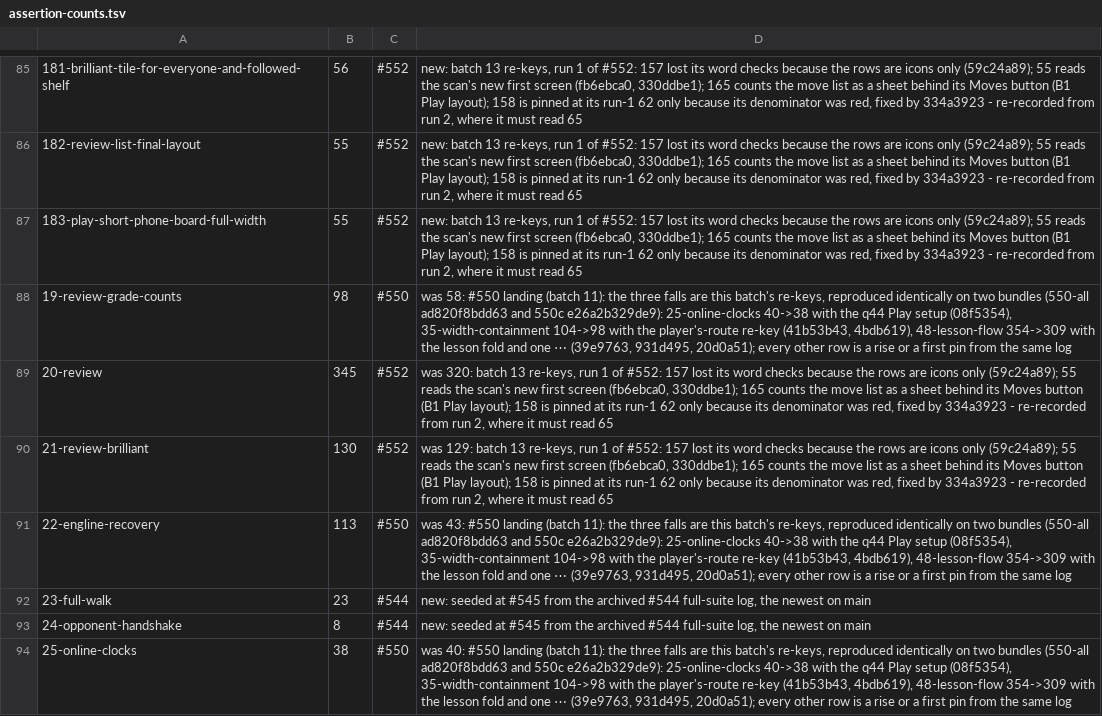
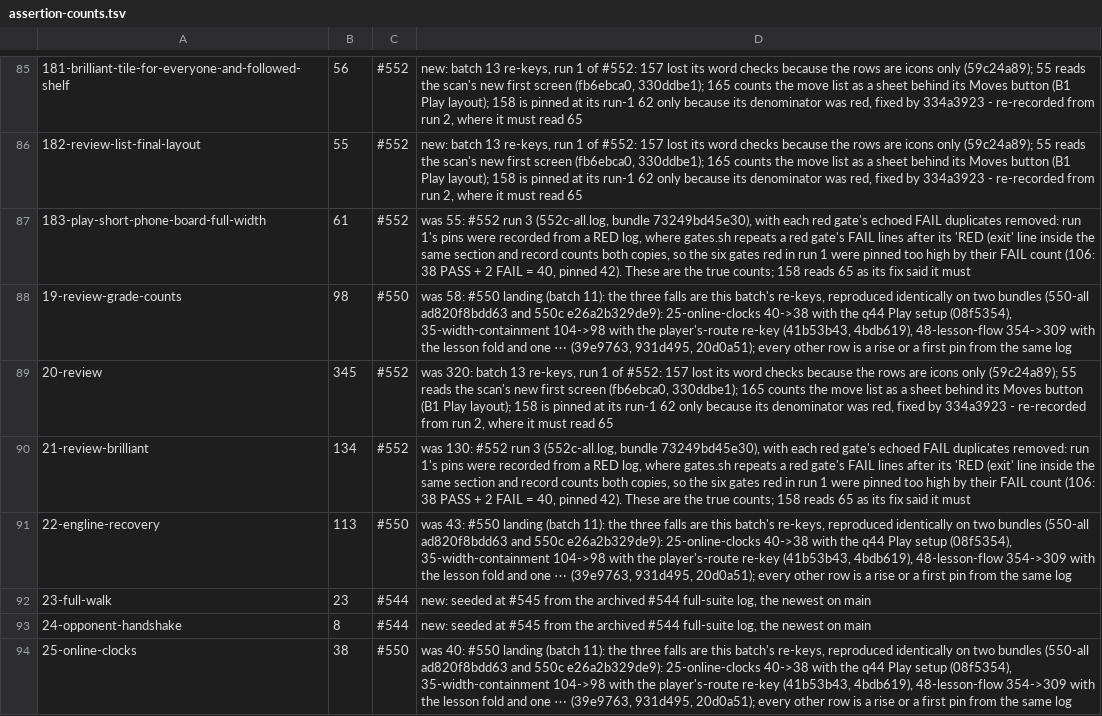
Before and after one commit to LearnToCheckmate/chess-trainer, a TSV file: gates/assertion-counts.tsv, drawn as a sheet; only a part is shown, gaps mark what is left out; the diff covers the shown part only.

```diff
--- a/gates/assertion-counts.tsv
+++ b/gates/assertion-counts.tsv
@@ -86,6 +86,6 @@
 182-review-list-final-layout	55	#552	new: batch 13 re-keys, run 1 of #552: 157 lost its word checks because the rows are icons only (59c24a89); 55 reads the scan's new first screen (fb6ebca0, 330ddbe1); 165 counts the move list as a sheet behind its Moves button (B1 Play layout); 158 is pinned at its run-1 62 only because its denominator was red, fixed by 334a3923 - re-recorded from run 2, where it must read 65
-183-play-short-phone-board-full-width	55	#552	new: batch 13 re-keys, run 1 of #552: 157 lost its word checks because the rows are icons only (59c24a89); 55 reads the scan's new first screen (fb6ebca0, 330ddbe1); 165 counts the move list as a sheet behind its Moves button (B1 Play layout); 158 is pinned at its run-1 62 only because its denominator was red, fixed by 334a3923 - re-recorded from run 2, where it must read 65
+183-play-short-phone-board-full-width	61	#552	was 55: #552 run 3 (552c-all.log, bundle 73249bd45e30), with each red gate's echoed FAIL duplicates removed: run 1's pins were recorded from a RED log, where gates.sh repeats a red gate's FAIL lines after its 'RED (exit' line inside the same section and record counts both copies, so the six gates red in run 1 were pinned too high by their FAIL count (106: 38 PASS + 2 FAIL = 40, pinned 42). These are the true counts; 158 reads 65 as its fix said it must
 19-review-grade-counts	98	#550	was 58: #550 landing (batch 11): the three falls are this batch's re-keys, reproduced identically on two bundles (550-all ad820f8bdd63 and 550c e26a2b329de9): 25-online-clocks 40->38 with the q44 Play setup (08f5354), 35-width-containment 104->98 with the player's-route re-key (41b53b43, 4bdb619), 48-lesson-flow 354->309 with the lesson fold and one ⋯ (39e9763, 931d495, 20d0a51); every other row is a rise or a first pin from the same log
 20-review	345	#552	was 320: batch 13 re-keys, run 1 of #552: 157 lost its word checks because the rows are icons only (59c24a89); 55 reads the scan's new first screen (fb6ebca0, 330ddbe1); 165 counts the move list as a sheet behind its Moves button (B1 Play layout); 158 is pinned at its run-1 62 only because its denominator was red, fixed by 334a3923 - re-recorded from run 2, where it must read 65
-21-review-brilliant	130	#552	was 129: batch 13 re-keys, run 1 of #552: 157 lost its word checks because the rows are icons only (59c24a89); 55 reads the scan's new first screen (fb6ebca0, 330ddbe1); 165 counts the move list as a sheet behind its Moves button (B1 Play layout); 158 is pinned at its run-1 62 only because its denominator was red, fixed by 334a3923 - re-recorded from run 2, where it must read 65
+21-review-brilliant	134	#552	was 130: #552 run 3 (552c-all.log, bundle 73249bd45e30), with each red gate's echoed FAIL duplicates removed: run 1's pins were recorded from a RED log, where gates.sh repeats a red gate's FAIL lines after its 'RED (exit' line inside the same section and record counts both copies, so the six gates red in run 1 were pinned too high by their FAIL count (106: 38 PASS + 2 FAIL = 40, pinned 42). These are the true counts; 158 reads 65 as its fix said it must
 22-engline-recovery	113	#550	was 43: #550 landing (batch 11): the three falls are this batch's re-keys, reproduced identically on two bundles (550-all ad820f8bdd63 and 550c e26a2b329de9): 25-online-clocks 40->38 with the q44 Play setup (08f5354), 35-width-containment 104->98 with the player's-route re-key (41b53b43, 4bdb619), 48-lesson-flow 354->309 with the lesson fold and one ⋯ (39e9763, 931d495, 20d0a51); every other row is a rise or a first pin from the same log
```
Also changed, not shown: 22 edited cells elsewhere in this file, 2 other files.
